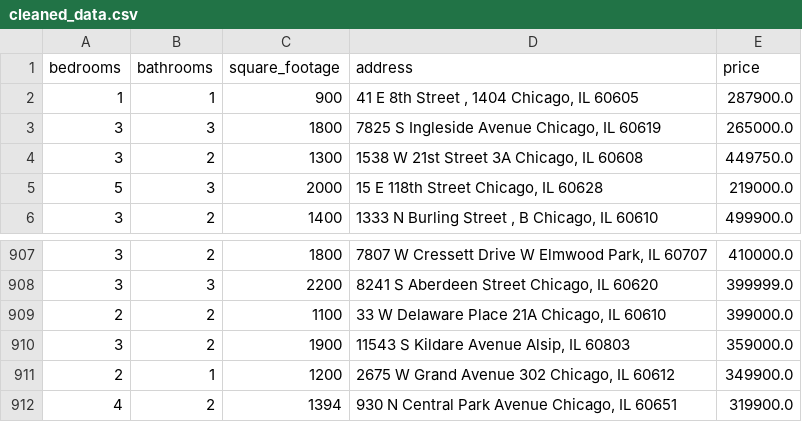
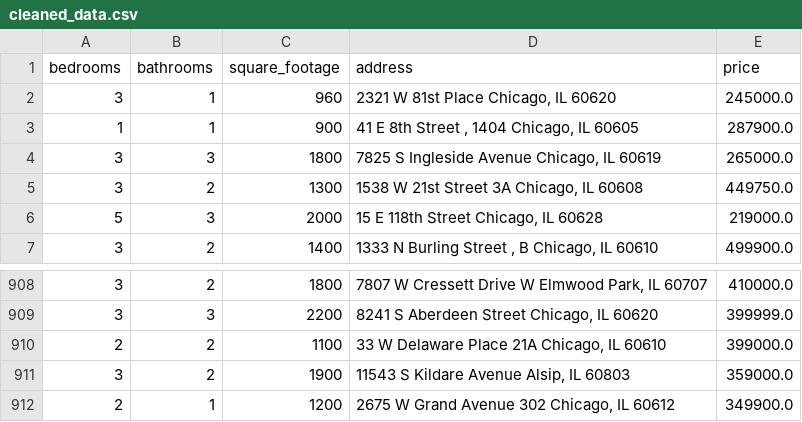
Before and after one commit to bilooo-web/webscraping_project_real_estate, a CSV file: cleaned_data.csv, drawn as a sheet; only a part is shown, gaps mark what is left out; removed rows and columns are numbered as before the commit, all else as after; the diff names each change by its address in the sheet, - before the commit and + after, or states it on an @@ line.

```diff
--- a/cleaned_data.csv
+++ b/cleaned_data.csv
+row 2: 3 | 1 | 960 | 2321 W 81st Place Chicago, IL 60620 | 245000.0
-row 912: 4 | 2 | 1394 | 930 N Central Park Avenue Chicago, IL 60651 | 319900.0
```
Also changed, not shown: raw_data.csv.
